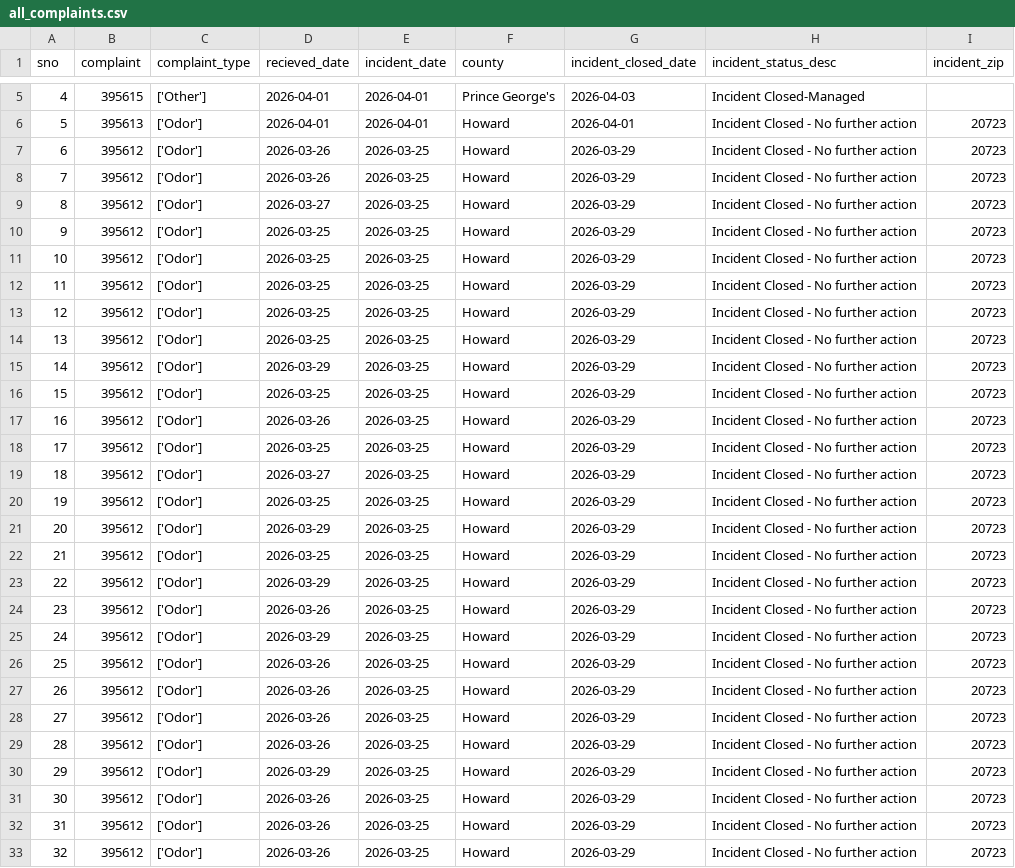
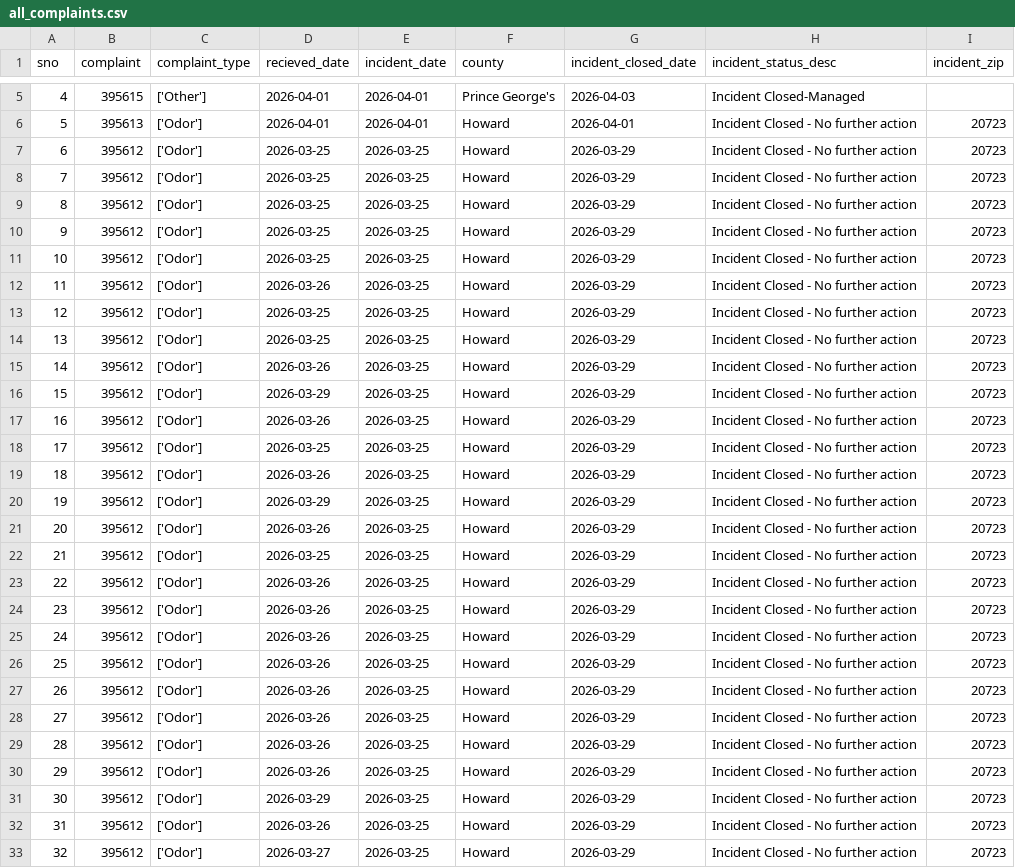
Before and after one commit to sandrafish/live-nicar-pipeline, a CSV file: exported_data/all_complaints.csv, drawn as a sheet; only a part is shown, gaps mark what is left out; the diff covers the shown part only.

Commit message:
Automated commit from GitHub Actions

```diff
--- a/exported_data/all_complaints.csv
+++ b/exported_data/all_complaints.csv
@@ -6,21 +6,21 @@ sno,complaint,complaint_type,recieved_date,incident_date,county,incident_closed_
 5,395613,['Odor'],2026-04-01,2026-04-01,Howard,2026-04-01,Incident Closed - No further action,20723
-6,395612,['Odor'],2026-03-26,2026-03-25,Howard,2026-03-29,Incident Closed - No further action,20723
-7,395612,['Odor'],2026-03-26,2026-03-25,Howard,2026-03-29,Incident Closed - No further action,20723
-8,395612,['Odor'],2026-03-27,2026-03-25,Howard,2026-03-29,Incident Closed - No further action,20723
+6,395612,['Odor'],2026-03-25,2026-03-25,Howard,2026-03-29,Incident Closed - No further action,20723
+7,395612,['Odor'],2026-03-25,2026-03-25,Howard,2026-03-29,Incident Closed - No further action,20723
+8,395612,['Odor'],2026-03-25,2026-03-25,Howard,2026-03-29,Incident Closed - No further action,20723
 9,395612,['Odor'],2026-03-25,2026-03-25,Howard,2026-03-29,Incident Closed - No further action,20723
 10,395612,['Odor'],2026-03-25,2026-03-25,Howard,2026-03-29,Incident Closed - No further action,20723
-11,395612,['Odor'],2026-03-25,2026-03-25,Howard,2026-03-29,Incident Closed - No further action,20723
+11,395612,['Odor'],2026-03-26,2026-03-25,Howard,2026-03-29,Incident Closed - No further action,20723
 12,395612,['Odor'],2026-03-25,2026-03-25,Howard,2026-03-29,Incident Closed - No further action,20723
 13,395612,['Odor'],2026-03-25,2026-03-25,Howard,2026-03-29,Incident Closed - No further action,20723
-14,395612,['Odor'],2026-03-29,2026-03-25,Howard,2026-03-29,Incident Closed - No further action,20723
-15,395612,['Odor'],2026-03-25,2026-03-25,Howard,2026-03-29,Incident Closed - No further action,20723
+14,395612,['Odor'],2026-03-26,2026-03-25,Howard,2026-03-29,Incident Closed - No further action,20723
+15,395612,['Odor'],2026-03-29,2026-03-25,Howard,2026-03-29,Incident Closed - No further action,20723
 16,395612,['Odor'],2026-03-26,2026-03-25,Howard,2026-03-29,Incident Closed - No further action,20723
 17,395612,['Odor'],2026-03-25,2026-03-25,Howard,2026-03-29,Incident Closed - No further action,20723
-18,395612,['Odor'],2026-03-27,2026-03-25,Howard,2026-03-29,Incident Closed - No further action,20723
-19,395612,['Odor'],2026-03-25,2026-03-25,Howard,2026-03-29,Incident Closed - No further action,20723
-20,395612,['Odor'],2026-03-29,2026-03-25,Howard,2026-03-29,Incident Closed - No further action,20723
+18,395612,['Odor'],2026-03-26,2026-03-25,Howard,2026-03-29,Incident Closed - No further action,20723
+19,395612,['Odor'],2026-03-29,2026-03-25,Howard,2026-03-29,Incident Closed - No further action,20723
+20,395612,['Odor'],2026-03-26,2026-03-25,Howard,2026-03-29,Incident Closed - No further action,20723
 21,395612,['Odor'],2026-03-25,2026-03-25,Howard,2026-03-29,Incident Closed - No further action,20723
-22,395612,['Odor'],2026-03-29,2026-03-25,Howard,2026-03-29,Incident Closed - No further action,20723
+22,395612,['Odor'],2026-03-26,2026-03-25,Howard,2026-03-29,Incident Closed - No further action,20723
 23,395612,['Odor'],2026-03-26,2026-03-25,Howard,2026-03-29,Incident Closed - No further action,20723
-24,395612,['Odor'],2026-03-29,2026-03-25,Howard,2026-03-29,Incident Closed - No further action,20723
+24,395612,['Odor'],2026-03-26,2026-03-25,Howard,2026-03-29,Incident Closed - No further action,20723
 25,395612,['Odor'],2026-03-26,2026-03-25,Howard,2026-03-29,Incident Closed - No further action,20723
@@ -29,5 +29,5 @@ sno,complaint,complaint_type,recieved_date,incident_date,county,incident_closed_
 28,395612,['Odor'],2026-03-26,2026-03-25,Howard,2026-03-29,Incident Closed - No further action,20723
-29,395612,['Odor'],2026-03-29,2026-03-25,Howard,2026-03-29,Incident Closed - No further action,20723
-30,395612,['Odor'],2026-03-26,2026-03-25,Howard,2026-03-29,Incident Closed - No further action,20723
+29,395612,['Odor'],2026-03-26,2026-03-25,Howard,2026-03-29,Incident Closed - No further action,20723
+30,395612,['Odor'],2026-03-29,2026-03-25,Howard,2026-03-29,Incident Closed - No further action,20723
 31,395612,['Odor'],2026-03-26,2026-03-25,Howard,2026-03-29,Incident Closed - No further action,20723
-32,395612,['Odor'],2026-03-26,2026-03-25,Howard,2026-03-29,Incident Closed - No further action,20723
+32,395612,['Odor'],2026-03-27,2026-03-25,Howard,2026-03-29,Incident Closed - No further action,20723
```
Also changed, not shown: 9 edited cells elsewhere in this file.
